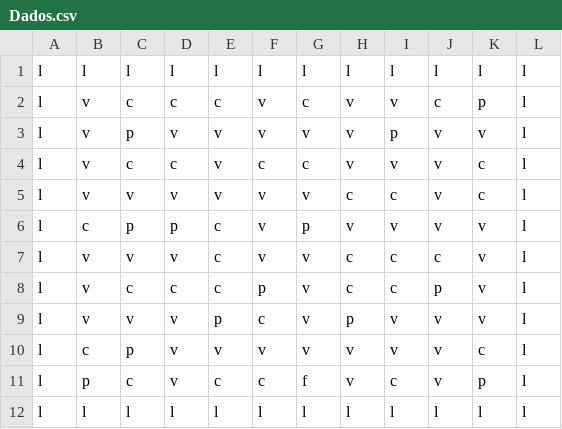
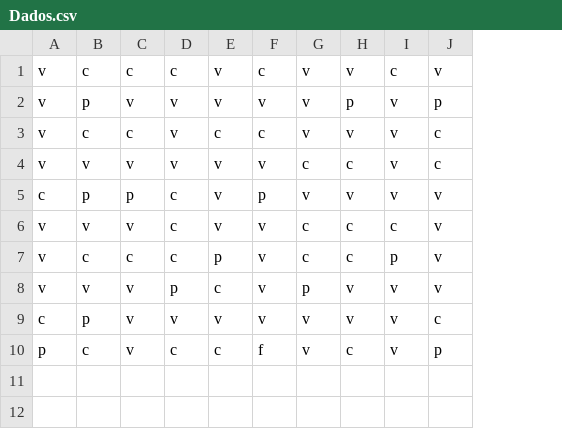
Before and after one commit to higor2100/EP3, a CSV file: Old/Data/Dados.csv, drawn as a sheet; removed rows and columns are numbered as before the commit, all else as after; the diff names each change by its address in the sheet, - before the commit and + after, or states it on an @@ line.

```diff
--- a/Old/Data/Dados.csv
+++ b/Old/Data/Dados.csv
-column A, rows 2-11: all l
-column L, rows 2-11: all l
-row 1: l | l | l | l | l | l | l | l | l | l | l | l
-J1: p
+J1: v
-J2: v
+J2: p
-row 12: l | l | l | l | l | l | l | l | l | l | l | l
```
Also changed, not shown: 7 other files.
